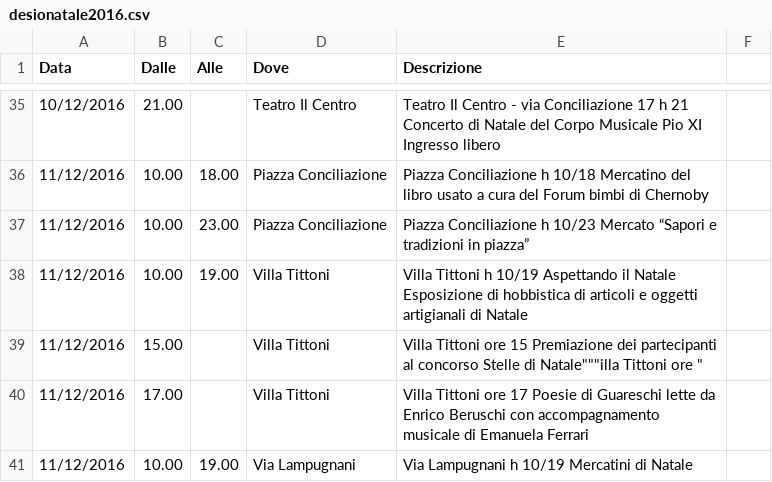
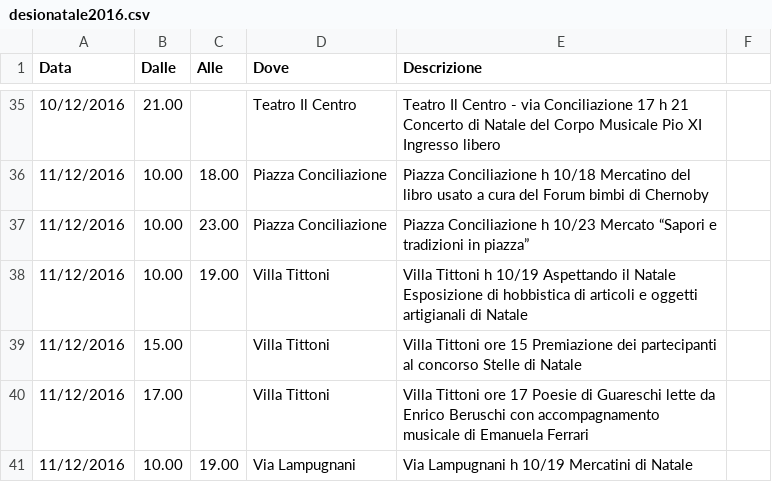
Before and after one commit to infocitta/opendata, a CSV file: desionatale2016.csv, drawn as a sheet; only a part is shown, gaps mark what is left out.

Commit message:
Update desionatale2016.csv

```diff
--- a/desionatale2016.csv
+++ b/desionatale2016.csv
@@ -38,3 +38,3 @@ Data,Dalle,Alle,Dove,Descrizione
 11/12/2016,10.00,19.00,Villa Tittoni,Villa Tittoni h 10/19 Aspettando il Natale Esposizione di hobbistica di articoli e oggetti artigianali di Natale
-11/12/2016,15.00,,Villa Tittoni,"Villa Tittoni ore 15 Premiazione dei partecipanti al concorso "Stelle di Natale"""illa Tittoni ore "
+11/12/2016,15.00,,Villa Tittoni,Villa Tittoni ore 15 Premiazione dei partecipanti al concorso Stelle di Natale
 11/12/2016,17.00,,Villa Tittoni,Villa Tittoni ore 17 Poesie di Guareschi lette da Enrico Beruschi con accompagnamento musicale di Emanuela Ferrari
```
